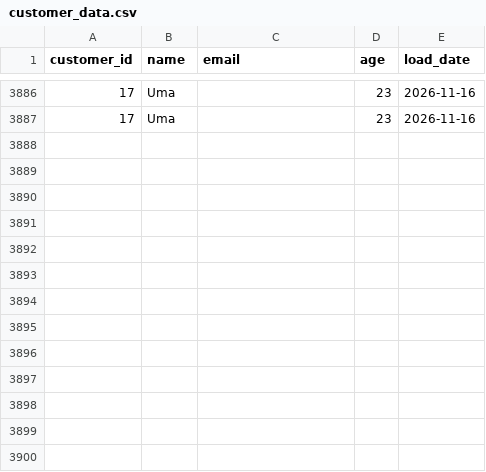
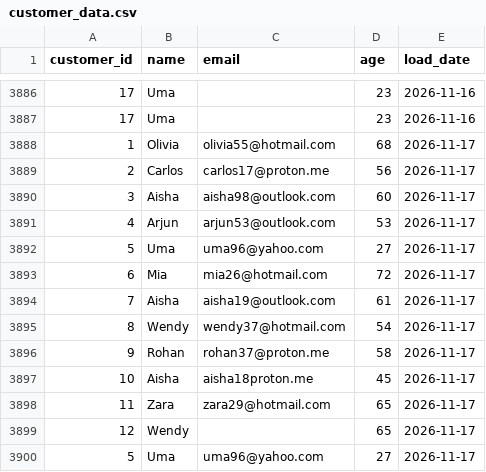
Before and after one commit to lokii2003/Enterprise-Data-Quality-Monitoring-Dashboard, a CSV file: raw_data/customer_data.csv, drawn as a sheet; only a part is shown, gaps mark what is left out.

```diff
--- a/raw_data/customer_data.csv
+++ b/raw_data/customer_data.csv
@@ -3887 +3887,14 @@ customer_id,name,email,age,load_date
 17,Uma,,23,2026-11-16
+1,Olivia,olivia55@hotmail.com,68,2026-11-17
+2,Carlos,carlos17@proton.me,56,2026-11-17
+3,Aisha,aisha98@outlook.com,60,2026-11-17
+4,Arjun,arjun53@outlook.com,53,2026-11-17
+5,Uma,uma96@yahoo.com,27,2026-11-17
+6,Mia,mia26@hotmail.com,72,2026-11-17
+7,Aisha,aisha19@outlook.com,61,2026-11-17
+8,Wendy,wendy37@hotmail.com,54,2026-11-17
+9,Rohan,rohan37@proton.me,58,2026-11-17
+10,Aisha,aisha18proton.me,45,2026-11-17
+11,Zara,zara29@hotmail.com,65,2026-11-17
+12,Wendy,,65,2026-11-17
+5,Uma,uma96@yahoo.com,27,2026-11-17
```
Also changed, not shown: 3 other files.
